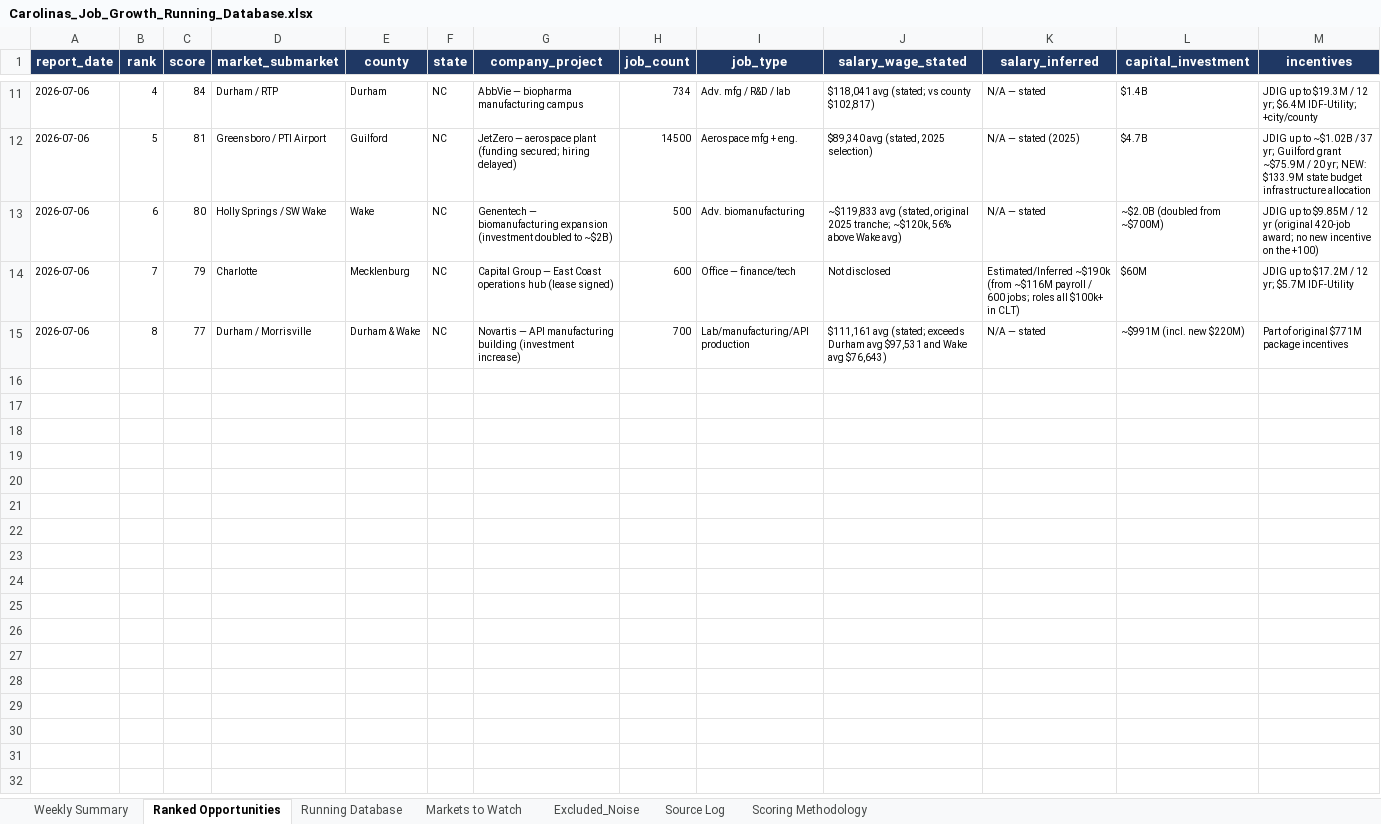
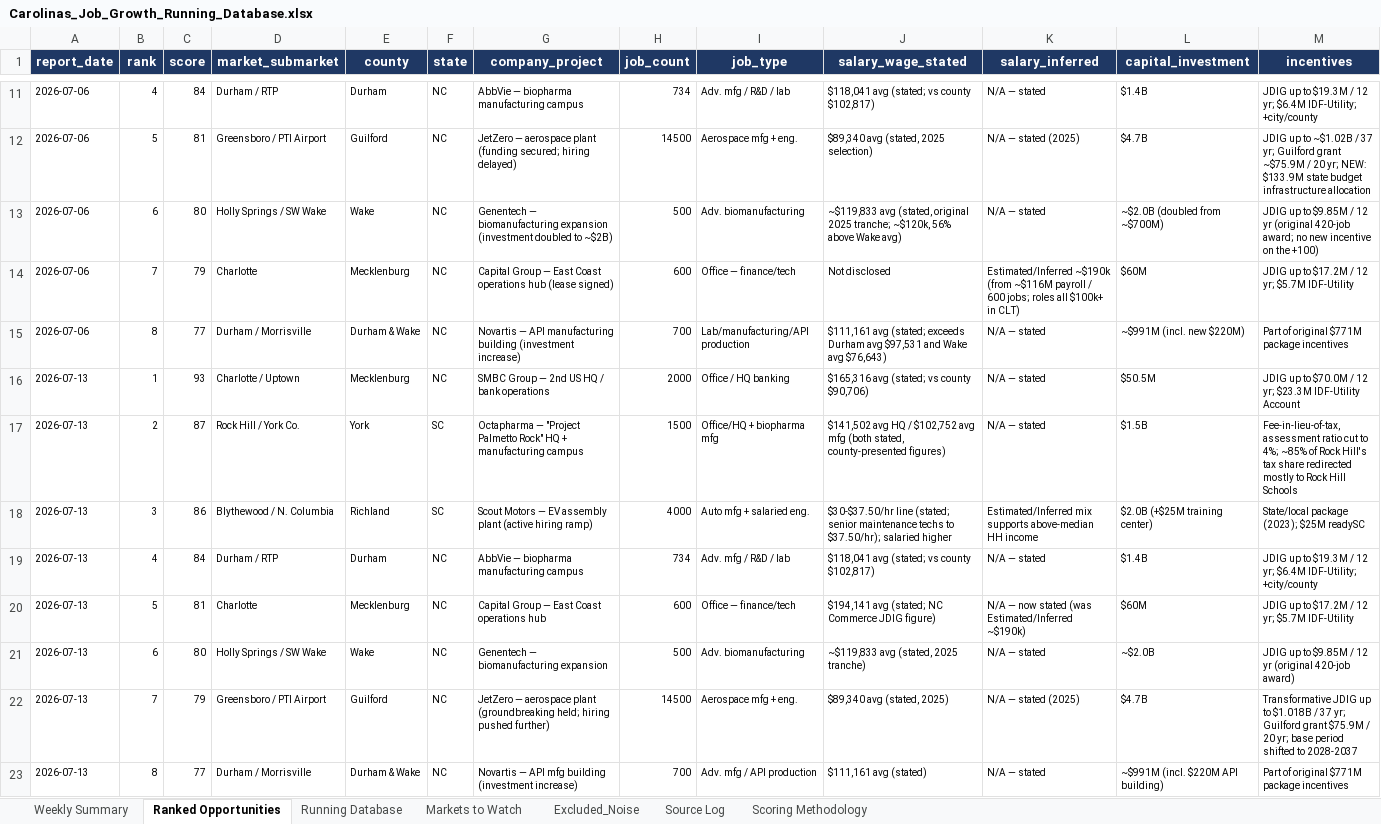
Before and after one commit to mcox-design/carolina-job-growth-report, an Excel workbook: reports/Carolinas_Job_Growth_Running_Database.xlsx, sheet Ranked Opportunities, drawn as a sheet; only a part is shown, gaps mark what is left out; values as stored, in another font and other column widths than the file's, no borders; rows hold the shown columns only; the diff names each change by its address in the sheet, - before the commit and + after, or states it on an @@ line.

```diff
--- a/reports/Carolinas_Job_Growth_Running_Database.xlsx (sheet Ranked Opportunities)
+++ b/reports/Carolinas_Job_Growth_Running_Database.xlsx (sheet Ranked Opportunities)
+row 16: 2026-07-13 | 1 | 93 | Charlotte / Uptown | Mecklenburg | NC | SMBC Group — 2nd US HQ / bank operations | 2000 | Office / HQ banking | $165,316 avg (stated; vs county $90,706) | N/A — stated | $50.5M | JDIG up to $70.0M / 12 yr; $23.3M IDF-Utility Account
+row 17: 2026-07-13 | 2 | 87 | Rock Hill / York Co. | York | SC | Octapharma — "Project Palmetto Rock" HQ + manufacturing campus | 1500 | Office/HQ + biopharma mfg | $141,502 avg HQ / $102,752 avg mfg (both stated, county-presented figures) | N/A — stated | $1.5B | Fee-in-lieu-of-tax, assessment ratio cut to 4%; ~85% of Rock Hill's tax share redirected mostly to Rock Hill Schools
+row 18: 2026-07-13 | 3 | 86 | Blythewood / N. Columbia | Richland | SC | Scout Motors — EV assembly plant (active hiring ramp) | 4000 | Auto mfg + salaried eng. | $30-$37.50/hr line (stated; senior maintenance techs to $37.50/hr); salaried higher | Estimated/Inferred mix supports above-median HH income | $2.0B (+$25M training center) | State/local package (2023); $25M readySC
+row 19: 2026-07-13 | 4 | 84 | Durham / RTP | Durham | NC | AbbVie — biopharma manufacturing campus | 734 | Adv. mfg / R&D / lab | $118,041 avg (stated; vs county $102,817) | N/A — stated | $1.4B | JDIG up to $19.3M / 12 yr; $6.4M IDF-Utility; +city/county
+row 20: 2026-07-13 | 5 | 81 | Charlotte | Mecklenburg | NC | Capital Group — East Coast operations hub | 600 | Office — finance/tech | $194,141 avg (stated; NC Commerce JDIG figure) | N/A — now stated (was Estimated/Inferred ~$190k) | $60M | JDIG up to $17.2M / 12 yr; $5.7M IDF-Utility
+row 21: 2026-07-13 | 6 | 80 | Holly Springs / SW Wake | Wake | NC | Genentech — biomanufacturing expansion | 500 | Adv. biomanufacturing | ~$119,833 avg (stated, 2025 tranche) | N/A — stated | ~$2.0B | JDIG up to $9.85M / 12 yr (original 420-job award)
+row 22: 2026-07-13 | 7 | 79 | Greensboro / PTI Airport | Guilford | NC | JetZero — aerospace plant (groundbreaking held; hiring pushed further) | 14500 | Aerospace mfg + eng. | $89,340 avg (stated, 2025) | N/A — stated (2025) | $4.7B | Transformative JDIG up to $1.018B / 37 yr; Guilford grant $75.9M / 20 yr; base period shifted to 2028-2037
+row 23: 2026-07-13 | 8 | 77 | Durham / Morrisville | Durham & Wake | NC | Novartis — API mfg building (investment increase) | 700 | Adv. mfg / API production | $111,161 avg (stated) | N/A — stated | ~$991M (incl. $220M API building) | Part of original $771M package incentives
```
Also changed, not shown: sheet Markets to Watch, sheet Running Database, sheet Excluded_Noise, sheet Source Log, sheet Scoring Methodology, sheet Weekly Summary.
